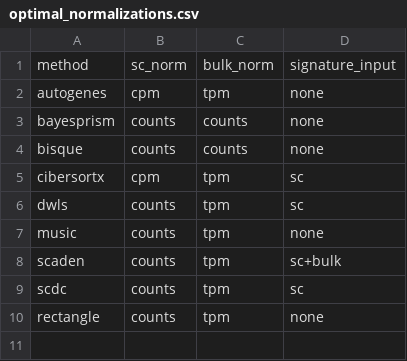
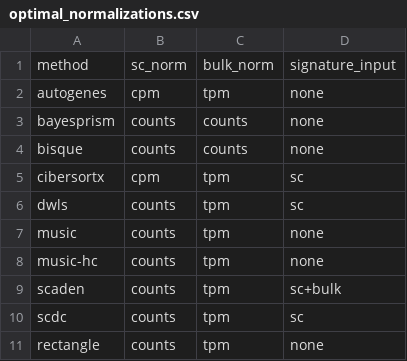
Before and after one commit to omnideconv/deconvBench, a CSV file: pipeline/optimal_normalizations.csv, drawn as a sheet; the diff names each change by its address in the sheet, - before the commit and + after, or states it on an @@ line.

```diff
--- a/pipeline/optimal_normalizations.csv
+++ b/pipeline/optimal_normalizations.csv
+row 8: music-hc | counts | tpm | none
```
Also changed, not shown: 21 other files.
